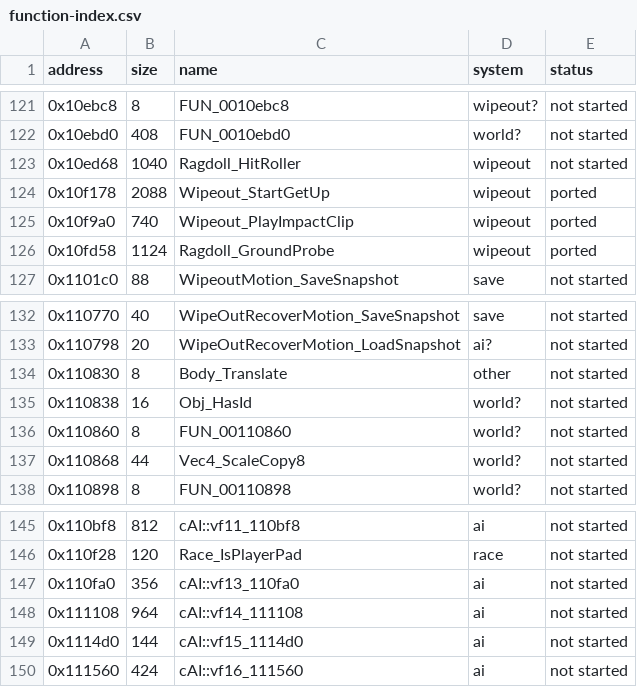
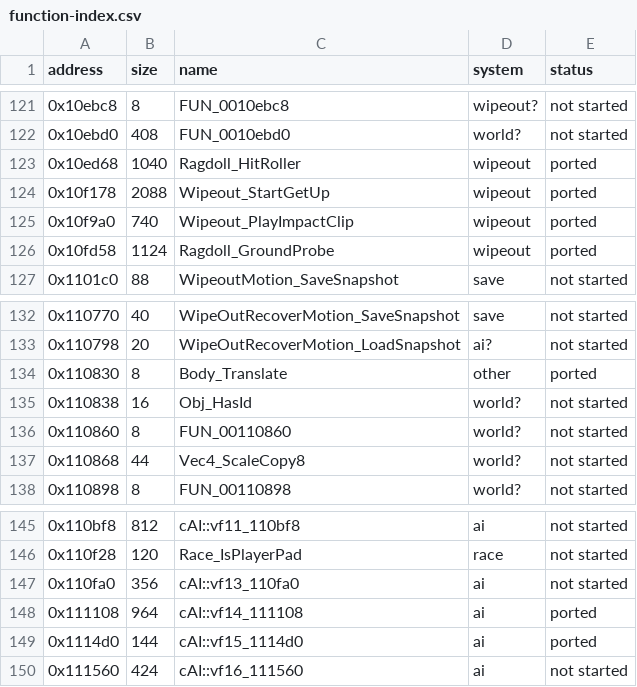
Before and after one commit to ed-slopper/SSX-TRICKY-RUST-REWRITE, a CSV file: tricky-rs/docs/function-index.csv, drawn as a sheet; only a part is shown, gaps mark what is left out.

```diff
--- a/tricky-rs/docs/function-index.csv
+++ b/tricky-rs/docs/function-index.csv
@@ -122,3 +122,3 @@ address,size,name,system,status
 0x10ebd0,408,FUN_0010ebd0,world?,not started
-0x10ed68,1040,Ragdoll_HitRoller,wipeout,not started
+0x10ed68,1040,Ragdoll_HitRoller,wipeout,ported
 0x10f178,2088,Wipeout_StartGetUp,wipeout,ported
@@ -133,3 +133,3 @@ address,size,name,system,status
 0x110798,20,WipeOutRecoverMotion_LoadSnapshot,ai?,not started
-0x110830,8,Body_Translate,other,not started
+0x110830,8,Body_Translate,other,ported
 0x110838,16,Obj_HasId,world?,not started
@@ -147,4 +147,4 @@ address,size,name,system,status
 0x110fa0,356,cAI::vf13_110fa0,ai,not started
-0x111108,964,cAI::vf14_111108,ai,not started
-0x1114d0,144,cAI::vf15_1114d0,ai,not started
+0x111108,964,cAI::vf14_111108,ai,ported
+0x1114d0,144,cAI::vf15_1114d0,ai,ported
 0x111560,424,cAI::vf16_111560,ai,not started
```
Also changed, not shown: 5 other files.
